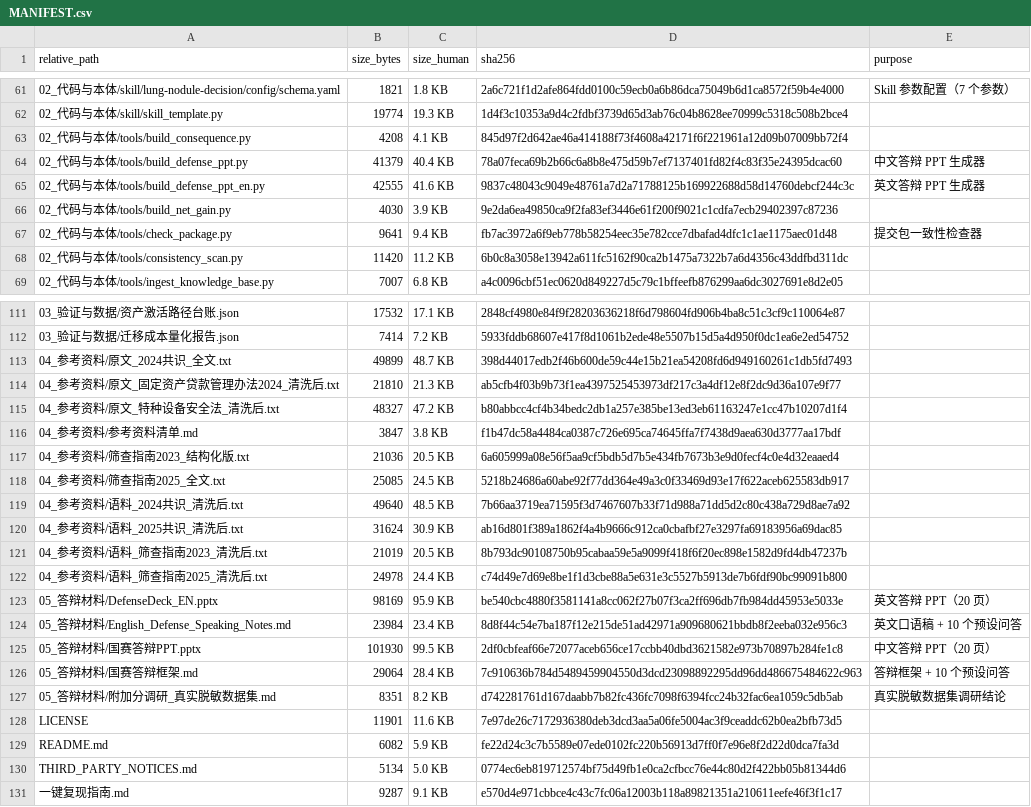
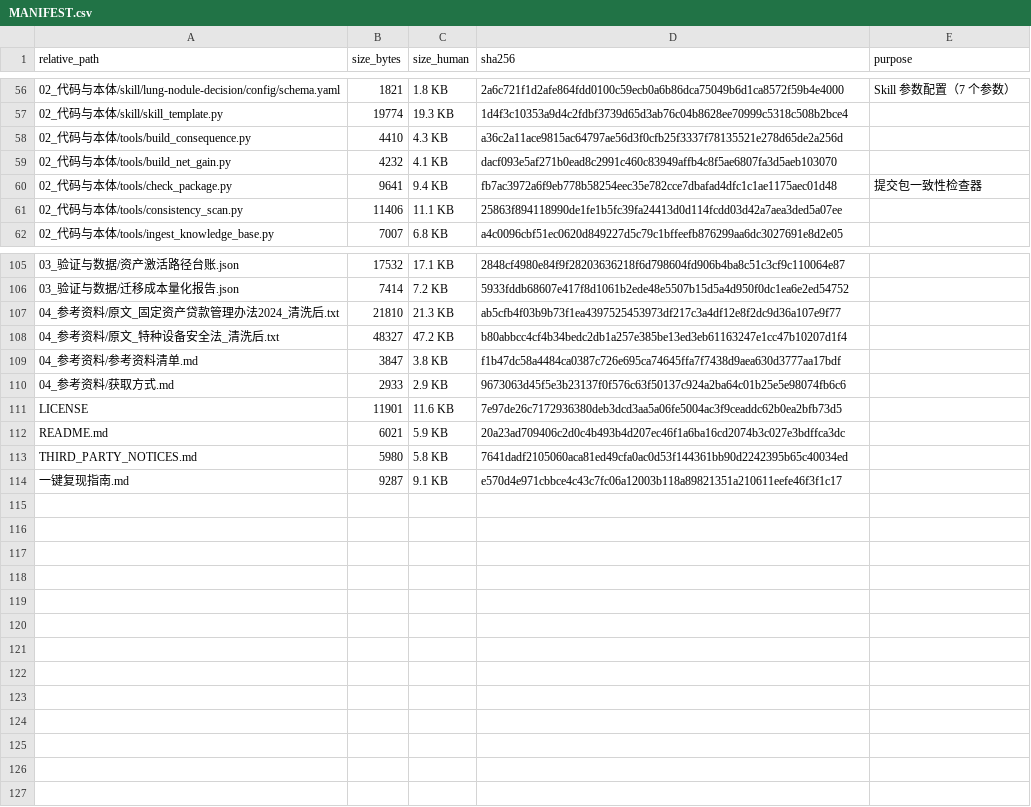
Before and after one commit to isheng-eqi/lung-nodule-evidence-chain, a CSV file: 提交包/MANIFEST.csv, drawn as a sheet; only a part is shown, gaps mark what is left out; the diff covers the shown part only.

```diff
--- a/提交包/MANIFEST.csv
+++ b/提交包/MANIFEST.csv
@@ -62,8 +57,6 @@ relative_path,size_bytes,size_human,sha256,purpose
 02_代码与本体/skill/skill_template.py,19774,19.3 KB,1d4f3c10353a9d4c2fdbf3739d65d3ab76c04b8628ee70999c5318c508b2bce4,
-02_代码与本体/tools/build_consequence.py,4208,4.1 KB,845d97f2d642ae46a414188f73f4608a42171f6f221961a12d09b07009bb72f4,
-02_代码与本体/tools/build_defense_ppt.py,41379,40.4 KB,78a07feca69b2b66c6a8b8e475d59b7ef7137401fd82f4c83f35e24395dcac60,中文答辩 PPT 生成器
-02_代码与本体/tools/build_defense_ppt_en.py,42555,41.6 KB,9837c48043c9049e48761a7d2a71788125b169922688d58d14760debcf244c3c,英文答辩 PPT 生成器
-02_代码与本体/tools/build_net_gain.py,4030,3.9 KB,9e2da6ea49850ca9f2fa83ef3446e61f200f9021c1cdfa7ecb29402397c87236,
+02_代码与本体/tools/build_consequence.py,4410,4.3 KB,a36c2a11ace9815ac64797ae56d3f0cfb25f3337f78135521e278d65de2a256d,
+02_代码与本体/tools/build_net_gain.py,4232,4.1 KB,dacf093e5af271b0ead8c2991c460c83949affb4c8f5ae6807fa3d5aeb103070,
 02_代码与本体/tools/check_package.py,9641,9.4 KB,fb7ac3972a6f9eb778b58254eec35e782cce7dbafad4dfc1c1ae1175aec01d48,提交包一致性检查器
-02_代码与本体/tools/consistency_scan.py,11420,11.2 KB,6b0c8a3058e13942a611fc5162f90ca2b1475a7322b7a6d4356c43ddfbd311dc,
+02_代码与本体/tools/consistency_scan.py,11406,11.1 KB,25863f894118990de1fe1b5fc39fa24413d0d114fcdd03d42a7aea3ded5a07ee,
 02_代码与本体/tools/ingest_knowledge_base.py,7007,6.8 KB,a4c0096cbf51ec0620d849227d5c79c1bffeefb876299aa6dc3027691e8d2e05,
@@ -112,3 +106,2 @@ relative_path,size_bytes,size_human,sha256,purpose
 03_验证与数据/迁移成本量化报告.json,7414,7.2 KB,5933fddb68607e417f8d1061b2ede48e5507b15d5a4d950f0dc1ea6e2ed54752,
-04_参考资料/原文_2024共识_全文.txt,49899,48.7 KB,398d44017edb2f46b600de59c44e15b21ea54208fd6d949160261c1db5fd7493,
 04_参考资料/原文_固定资产贷款管理办法2024_清洗后.txt,21810,21.3 KB,ab5cfb4f03b9b73f1ea4397525453973df217c3a4df12e8f2dc9d36a107e9f77,
@@ -116,16 +109,6 @@ relative_path,size_bytes,size_human,sha256,purpose
 04_参考资料/参考资料清单.md,3847,3.8 KB,f1b47dc58a4484ca0387c726e695ca74645ffa7f7438d9aea630d3777aa17bdf,
-04_参考资料/筛查指南2023_结构化版.txt,21036,20.5 KB,6a605999a08e56f5aa9cf5bdb5d7b5e434fb7673b3e9d0fecf4c0e4d32eaaed4,
-04_参考资料/筛查指南2025_全文.txt,25085,24.5 KB,5218b24686a60abe92f77dd364e49a3c0f33469d93e17f622aceb625583db917,
-04_参考资料/语料_2024共识_清洗后.txt,49640,48.5 KB,7b66aa3719ea71595f3d7467607b33f71d988a71dd5d2c80c438a729d8ae7a92,
-04_参考资料/语料_2025共识_清洗后.txt,31624,30.9 KB,ab16d801f389a1862f4a4b9666c912ca0cbafbf27e3297fa69183956a69dac85,
-04_参考资料/语料_筛查指南2023_清洗后.txt,21019,20.5 KB,8b793dc90108750b95cabaa59e5a9099f418f6f20ec898e1582d9fd4db47237b,
-04_参考资料/语料_筛查指南2025_清洗后.txt,24978,24.4 KB,c74d49e7d69e8be1f1d3cbe88a5e631e3c5527b5913de7b6fdf90bc99091b800,
-05_答辩材料/DefenseDeck_EN.pptx,98169,95.9 KB,be540cbc4880f3581141a8cc062f27b07f3ca2ff696db7fb984dd45953e5033e,英文答辩 PPT（20 页）
-05_答辩材料/English_Defense_Speaking_Notes.md,23984,23.4 KB,8d8f44c54e7ba187f12e215de51ad42971a909680621bbdb8f2eeba032e956c3,英文口语稿 + 10 个预设问答
-05_答辩材料/国赛答辩PPT.pptx,101930,99.5 KB,2df0cbfeaf66e72077aceb656ce17ccbb40dbd3621582e973b70897b284fe1c8,中文答辩 PPT（20 页）
-05_答辩材料/国赛答辩框架.md,29064,28.4 KB,7c910636b784d5489459904550d3dcd23098892295dd96dd486675484622c963,答辩框架 + 10 个预设问答
-05_答辩材料/附加分调研_真实脱敏数据集.md,8351,8.2 KB,d742281761d167daabb7b82fc436fc7098f6394fcc24b32fac6ea1059c5db5ab,真实脱敏数据集调研结论
+04_参考资料/获取方式.md,2933,2.9 KB,9673063d45f5e3b23137f0f576c63f50137c924a2ba64c01b25e5e98074fb6c6,
 LICENSE,11901,11.6 KB,7e97de26c7172936380deb3dcd3aa5a06fe5004ac3f9ceaddc62b0ea2bfb73d5,
-README.md,6082,5.9 KB,fe22d24c3c7b5589e07ede0102fc220b56913d7ff0f7e96e8f2d22d0dca7fa3d,
-THIRD_PARTY_NOTICES.md,5134,5.0 KB,0774ec6eb819712574bf75d49fb1e0ca2cfbcc76e44c80d2f422bb05b81344d6,
+README.md,6021,5.9 KB,20a23ad709406c2d0c4b493b4d207ec46f1a6ba16cd2074b3c027e3bdffca3dc,
+THIRD_PARTY_NOTICES.md,5980,5.8 KB,7641dadf2105060aca81ed49cfa0ac0d53f144361bb90d2242395b65c40034ed,
 一键复现指南.md,9287,9.1 KB,e570d4e971cbbce4c43c7fc06a12003b118a89821351a210611eefe46f3f1c17,
```
Also changed, not shown: 1 added row, 5 removed rows and 6 edited cells elsewhere in this file, 19 other files.
